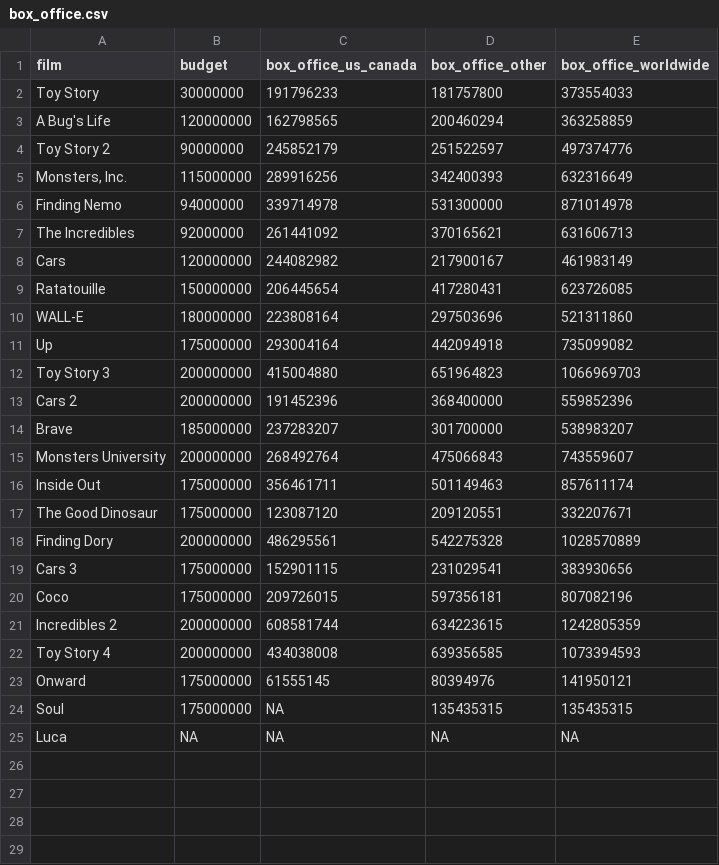
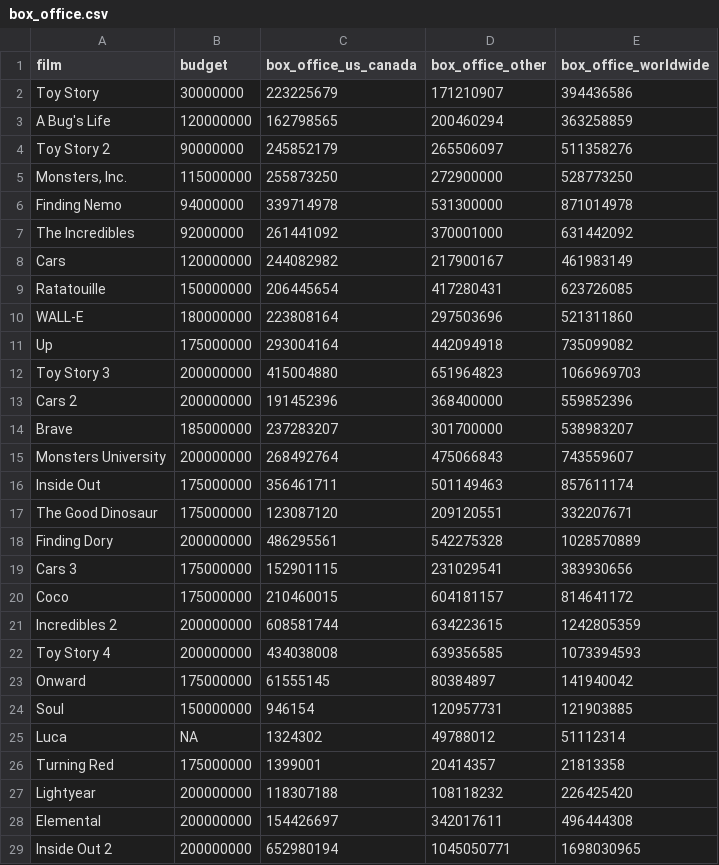
Before and after one commit to erictleung/pixarfilms, a CSV file: data-raw/box_office.csv, drawn as a sheet.

Commit message:
Update box_office data saved

```diff
--- a/data-raw/box_office.csv
+++ b/data-raw/box_office.csv
@@ -1,8 +1,8 @@
 film,budget,box_office_us_canada,box_office_other,box_office_worldwide
-Toy Story,30000000,191796233,181757800,373554033
+Toy Story,30000000,223225679,171210907,394436586
 A Bug's Life,120000000,162798565,200460294,363258859
-Toy Story 2,90000000,245852179,251522597,497374776
-"Monsters, Inc.",115000000,289916256,342400393,632316649
+Toy Story 2,90000000,245852179,265506097,511358276
+"Monsters, Inc.",115000000,255873250,272900000,528773250
 Finding Nemo,94000000,339714978,531300000,871014978
-The Incredibles,92000000,261441092,370165621,631606713
+The Incredibles,92000000,261441092,370001000,631442092
 Cars,120000000,244082982,217900167,461983149
@@ -19,7 +19,11 @@ Finding Dory,200000000,486295561,542275328,1028570889
 Cars 3,175000000,152901115,231029541,383930656
-Coco,175000000,209726015,597356181,807082196
+Coco,175000000,210460015,604181157,814641172
 Incredibles 2,200000000,608581744,634223615,1242805359
 Toy Story 4,200000000,434038008,639356585,1073394593
-Onward,175000000,61555145,80394976,141950121
-Soul,175000000,NA,135435315,135435315
-Luca,NA,NA,NA,NA
+Onward,175000000,61555145,80384897,141940042
+Soul,150000000,946154,120957731,121903885
+Luca,NA,1324302,49788012,51112314
+Turning Red,175000000,1399001,20414357,21813358
+Lightyear,200000000,118307188,108118232,226425420
+Elemental,200000000,154426697,342017611,496444308
+Inside Out 2,200000000,652980194,1045050771,1698030965
```
Also changed, not shown: 1 other file.
